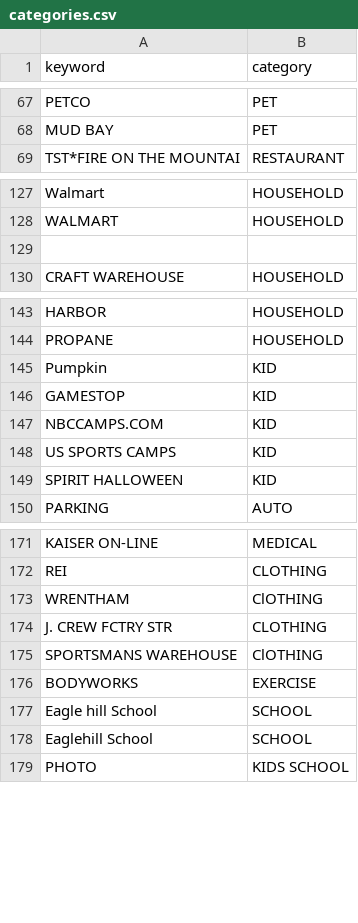
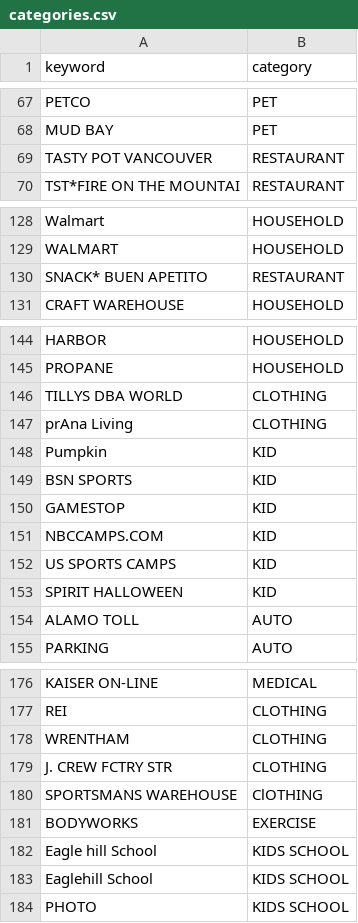
Before and after one commit to webzter30/Finance-Program-Revamp2, a CSV file: categories.csv, drawn as a sheet; only a part is shown, gaps mark what is left out; the diff covers the shown part only.

Commit message:
docs: document 5.1 Quarterly Income and 5.2 Monthly vs Average; update categories mapping

```diff
--- a/categories.csv
+++ b/categories.csv
@@ -68,2 +68,3 @@ PETCO,PET
 MUD BAY,PET
+TASTY POT VANCOUVER,RESTAURANT
 TST*FIRE ON THE MOUNTAI,RESTAURANT
@@ -128,3 +129,3 @@ Walmart,HOUSEHOLD
 WALMART,HOUSEHOLD
-
+SNACK* BUEN APETITO,RESTAURANT
 CRAFT WAREHOUSE,HOUSEHOLD
@@ -144,3 +145,6 @@ HARBOR,HOUSEHOLD
 PROPANE,HOUSEHOLD
+TILLYS DBA WORLD,CLOTHING
+prAna Living,CLOTHING
 Pumpkin,KID
+BSN SPORTS,KID
 GAMESTOP,KID
@@ -149,2 +153,3 @@ US SPORTS CAMPS,KID
 SPIRIT HALLOWEEN,KID
+ALAMO TOLL,AUTO
 PARKING,AUTO
@@ -172,3 +177,3 @@ KAISER ON-LINE,MEDICAL
 REI,CLOTHING
-WRENTHAM,ClOTHING
+WRENTHAM,CLOTHING
 J. CREW FCTRY STR,CLOTHING
@@ -176,4 +181,4 @@ SPORTSMANS WAREHOUSE,ClOTHING
 BODYWORKS,EXERCISE
-Eagle hill School,SCHOOL
-Eaglehill School,SCHOOL
+Eagle hill School,KIDS SCHOOL
+Eaglehill School,KIDS SCHOOL
 PHOTO,KIDS SCHOOL
```
Also changed, not shown: 1 edited cell elsewhere in this file, 1 other file.
